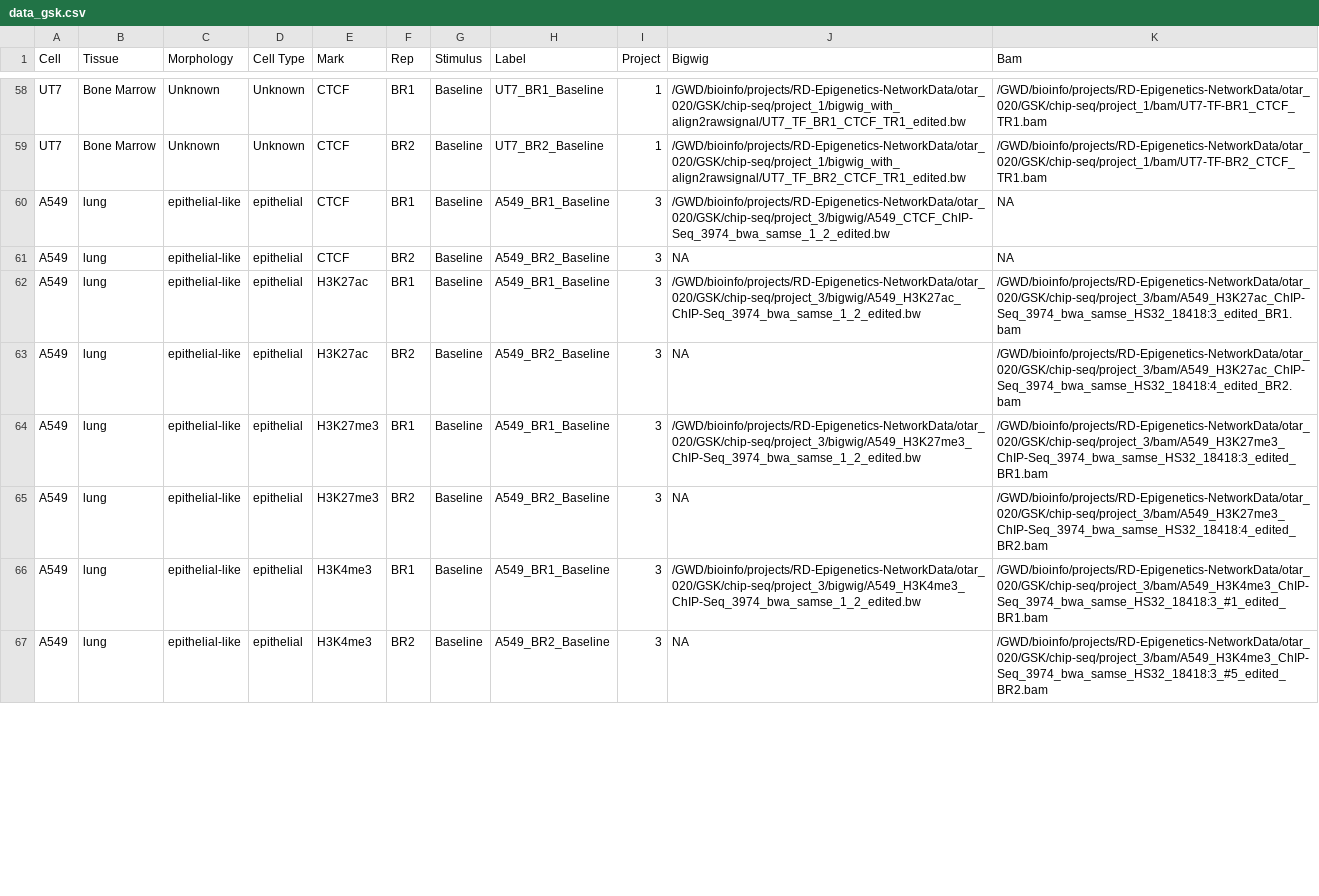
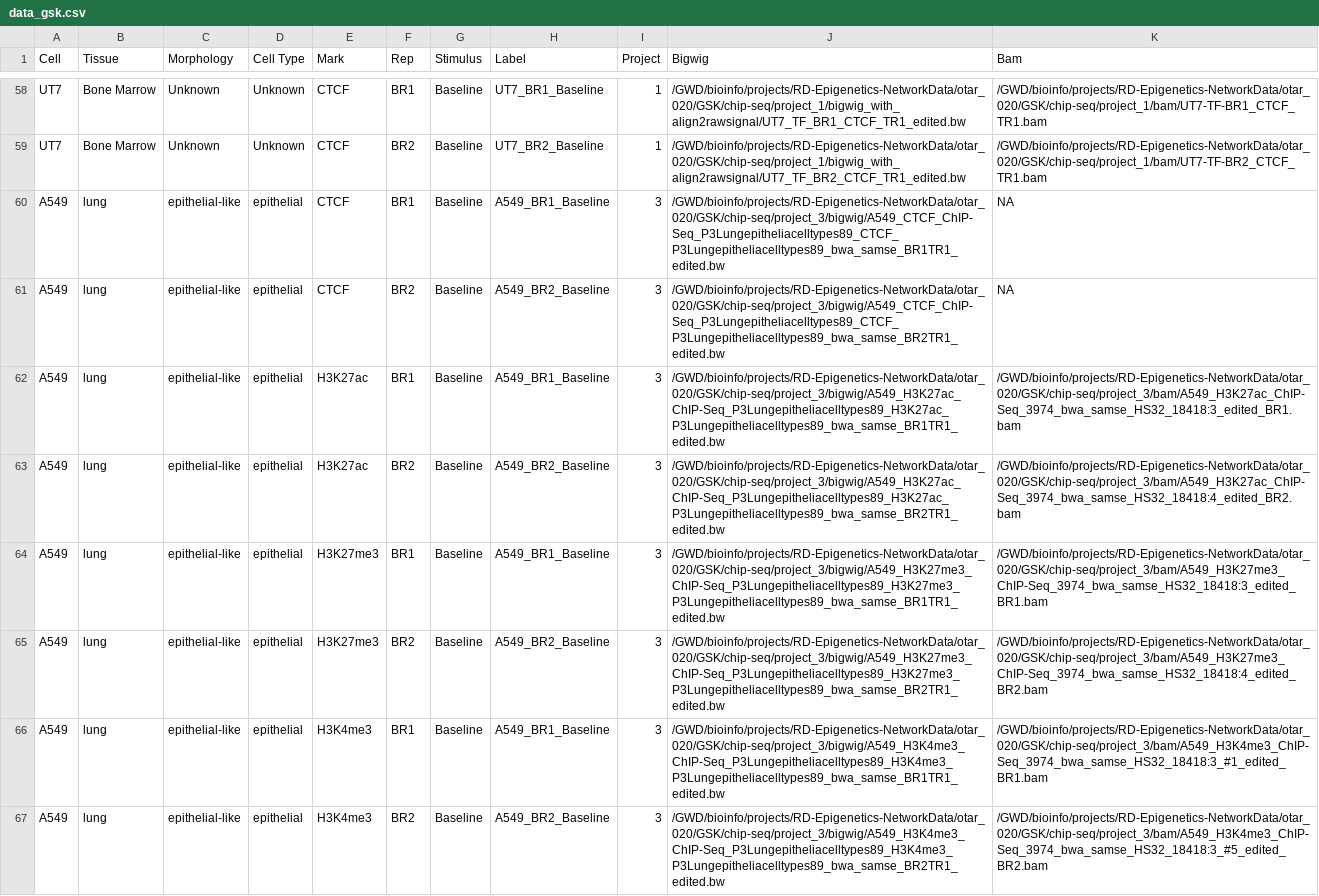
Before and after one commit to aidanmacnamara/epiChoose, a CSV file: data/data_gsk.csv, drawn as a sheet; only a part is shown, gaps mark what is left out; the diff covers the shown part only.

```diff
--- a/data/data_gsk.csv
+++ b/data/data_gsk.csv
@@ -59,9 +59,9 @@ UT7,Bone Marrow,Unknown,Unknown,CTCF,BR1,Baseline,UT7_BR1_Baseline,1,/GWD/bioinf
 UT7,Bone Marrow,Unknown,Unknown,CTCF,BR2,Baseline,UT7_BR2_Baseline,1,/GWD/bioinfo/projects/RD-Epigenetics-NetworkData/otar_020/GSK/chip-seq/project_1/bigwig_with_align2rawsignal/UT7_TF_BR2_CTCF_TR1_edited.bw,/GWD/bioinfo/projects/RD-Epigenetics-NetworkData/otar_020/GSK/chip-seq/project_1/bam/UT7-TF-BR2_CTCF_TR1.bam
-A549,lung,epithelial-like,epithelial,CTCF,BR1,Baseline,A549_BR1_Baseline,3,/GWD/bioinfo/projects/RD-Epigenetics-NetworkData/otar_020/GSK/chip-seq/project_3/bigwig/A549_CTCF_ChIP-Seq_3974_bwa_samse_1_2_edited.bw,NA
-A549,lung,epithelial-like,epithelial,CTCF,BR2,Baseline,A549_BR2_Baseline,3,NA,NA
-A549,lung,epithelial-like,epithelial,H3K27ac,BR1,Baseline,A549_BR1_Baseline,3,/GWD/bioinfo/projects/RD-Epigenetics-NetworkData/otar_020/GSK/chip-seq/project_3/bigwig/A549_H3K27ac_ChIP-Seq_3974_bwa_samse_1_2_edited.bw,/GWD/bioinfo/projects/RD-Epigenetics-NetworkData/otar_020/GSK/chip-seq/project_3/bam/A549_H3K27ac_ChIP-Seq_3974_bwa_samse_HS32_18418:3_edited_BR1.bam
-A549,lung,epithelial-like,epithelial,H3K27ac,BR2,Baseline,A549_BR2_Baseline,3,NA,/GWD/bioinfo/projects/RD-Epigenetics-NetworkData/otar_020/GSK/chip-seq/project_3/bam/A549_H3K27ac_ChIP-Seq_3974_bwa_samse_HS32_18418:4_edited_BR2.bam
-A549,lung,epithelial-like,epithelial,H3K27me3,BR1,Baseline,A549_BR1_Baseline,3,/GWD/bioinfo/projects/RD-Epigenetics-NetworkData/otar_020/GSK/chip-seq/project_3/bigwig/A549_H3K27me3_ChIP-Seq_3974_bwa_samse_1_2_edited.bw,/GWD/bioinfo/projects/RD-Epigenetics-NetworkData/otar_020/GSK/chip-seq/project_3/bam/A549_H3K27me3_ChIP-Seq_3974_bwa_samse_HS32_18418:3_edited_BR1.bam
-A549,lung,epithelial-like,epithelial,H3K27me3,BR2,Baseline,A549_BR2_Baseline,3,NA,/GWD/bioinfo/projects/RD-Epigenetics-NetworkData/otar_020/GSK/chip-seq/project_3/bam/A549_H3K27me3_ChIP-Seq_3974_bwa_samse_HS32_18418:4_edited_BR2.bam
-A549,lung,epithelial-like,epithelial,H3K4me3,BR1,Baseline,A549_BR1_Baseline,3,/GWD/bioinfo/projects/RD-Epigenetics-NetworkData/otar_020/GSK/chip-seq/project_3/bigwig/A549_H3K4me3_ChIP-Seq_3974_bwa_samse_1_2_edited.bw,/GWD/bioinfo/projects/RD-Epigenetics-NetworkData/otar_020/GSK/chip-seq/project_3/bam/A549_H3K4me3_ChIP-Seq_3974_bwa_samse_HS32_18418:3_#1_edited_BR1.bam
-A549,lung,epithelial-like,epithelial,H3K4me3,BR2,Baseline,A549_BR2_Baseline,3,NA,/GWD/bioinfo/projects/RD-Epigenetics-NetworkData/otar_020/GSK/chip-seq/project_3/bam/A549_H3K4me3_ChIP-Seq_3974_bwa_samse_HS32_18418:3_#5_edited_BR2.bam
+A549,lung,epithelial-like,epithelial,CTCF,BR1,Baseline,A549_BR1_Baseline,3,/GWD/bioinfo/projects/RD-Epigenetics-NetworkData/otar_020/GSK/chip-seq/project_3/bigwig/A549_CTCF_ChIP-Seq_P3Lungepitheliacelltypes89_CTCF_P3Lungepitheliacelltypes89_bwa_samse_BR1TR1_edited.bw,NA
+A549,lung,epithelial-like,epithelial,CTCF,BR2,Baseline,A549_BR2_Baseline,3,/GWD/bioinfo/projects/RD-Epigenetics-NetworkData/otar_020/GSK/chip-seq/project_3/bigwig/A549_CTCF_ChIP-Seq_P3Lungepitheliacelltypes89_CTCF_P3Lungepitheliacelltypes89_bwa_samse_BR2TR1_edited.bw,NA
+A549,lung,epithelial-like,epithelial,H3K27ac,BR1,Baseline,A549_BR1_Baseline,3,/GWD/bioinfo/projects/RD-Epigenetics-NetworkData/otar_020/GSK/chip-seq/project_3/bigwig/A549_H3K27ac_ChIP-Seq_P3Lungepitheliacelltypes89_H3K27ac_P3Lungepitheliacelltypes89_bwa_samse_BR1TR1_edited.bw,/GWD/bioinfo/projects/RD-Epigenetics-NetworkData/otar_020/GSK/chip-seq/project_3/bam/A549_H3K27ac_ChIP-Seq_3974_bwa_samse_HS32_18418:3_edited_BR1.bam
+A549,lung,epithelial-like,epithelial,H3K27ac,BR2,Baseline,A549_BR2_Baseline,3,/GWD/bioinfo/projects/RD-Epigenetics-NetworkData/otar_020/GSK/chip-seq/project_3/bigwig/A549_H3K27ac_ChIP-Seq_P3Lungepitheliacelltypes89_H3K27ac_P3Lungepitheliacelltypes89_bwa_samse_BR2TR1_edited.bw,/GWD/bioinfo/projects/RD-Epigenetics-NetworkData/otar_020/GSK/chip-seq/project_3/bam/A549_H3K27ac_ChIP-Seq_3974_bwa_samse_HS32_18418:4_edited_BR2.bam
+A549,lung,epithelial-like,epithelial,H3K27me3,BR1,Baseline,A549_BR1_Baseline,3,/GWD/bioinfo/projects/RD-Epigenetics-NetworkData/otar_020/GSK/chip-seq/project_3/bigwig/A549_H3K27me3_ChIP-Seq_P3Lungepitheliacelltypes89_H3K27me3_P3Lungepitheliacelltypes89_bwa_samse_BR1TR1_edited.bw,/GWD/bioinfo/projects/RD-Epigenetics-NetworkData/otar_020/GSK/chip-seq/project_3/bam/A549_H3K27me3_ChIP-Seq_3974_bwa_samse_HS32_18418:3_edited_BR1.bam
+A549,lung,epithelial-like,epithelial,H3K27me3,BR2,Baseline,A549_BR2_Baseline,3,/GWD/bioinfo/projects/RD-Epigenetics-NetworkData/otar_020/GSK/chip-seq/project_3/bigwig/A549_H3K27me3_ChIP-Seq_P3Lungepitheliacelltypes89_H3K27me3_P3Lungepitheliacelltypes89_bwa_samse_BR2TR1_edited.bw,/GWD/bioinfo/projects/RD-Epigenetics-NetworkData/otar_020/GSK/chip-seq/project_3/bam/A549_H3K27me3_ChIP-Seq_3974_bwa_samse_HS32_18418:4_edited_BR2.bam
+A549,lung,epithelial-like,epithelial,H3K4me3,BR1,Baseline,A549_BR1_Baseline,3,/GWD/bioinfo/projects/RD-Epigenetics-NetworkData/otar_020/GSK/chip-seq/project_3/bigwig/A549_H3K4me3_ChIP-Seq_P3Lungepitheliacelltypes89_H3K4me3_P3Lungepitheliacelltypes89_bwa_samse_BR1TR1_edited.bw,/GWD/bioinfo/projects/RD-Epigenetics-NetworkData/otar_020/GSK/chip-seq/project_3/bam/A549_H3K4me3_ChIP-Seq_3974_bwa_samse_HS32_18418:3_#1_edited_BR1.bam
+A549,lung,epithelial-like,epithelial,H3K4me3,BR2,Baseline,A549_BR2_Baseline,3,/GWD/bioinfo/projects/RD-Epigenetics-NetworkData/otar_020/GSK/chip-seq/project_3/bigwig/A549_H3K4me3_ChIP-Seq_P3Lungepitheliacelltypes89_H3K4me3_P3Lungepitheliacelltypes89_bwa_samse_BR2TR1_edited.bw,/GWD/bioinfo/projects/RD-Epigenetics-NetworkData/otar_020/GSK/chip-seq/project_3/bam/A549_H3K4me3_ChIP-Seq_3974_bwa_samse_HS32_18418:3_#5_edited_BR2.bam
```
Also changed, not shown: 8 edited cells elsewhere in this file, 3 other files.
